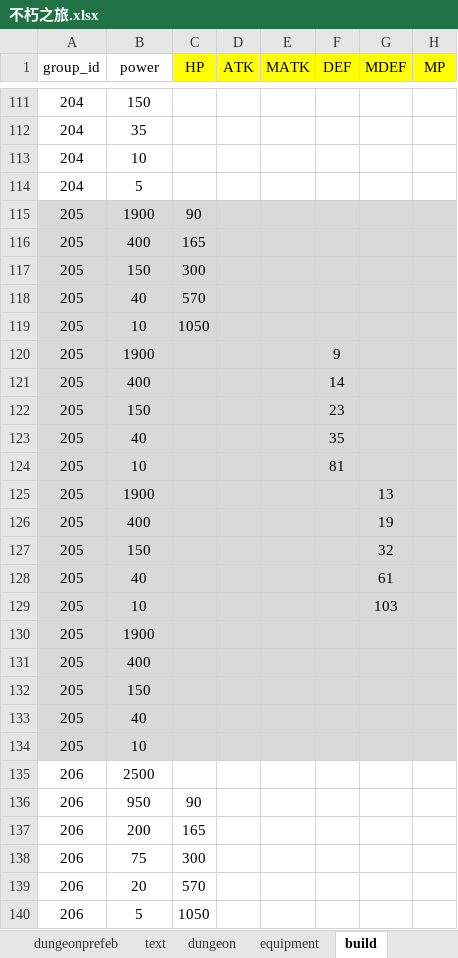
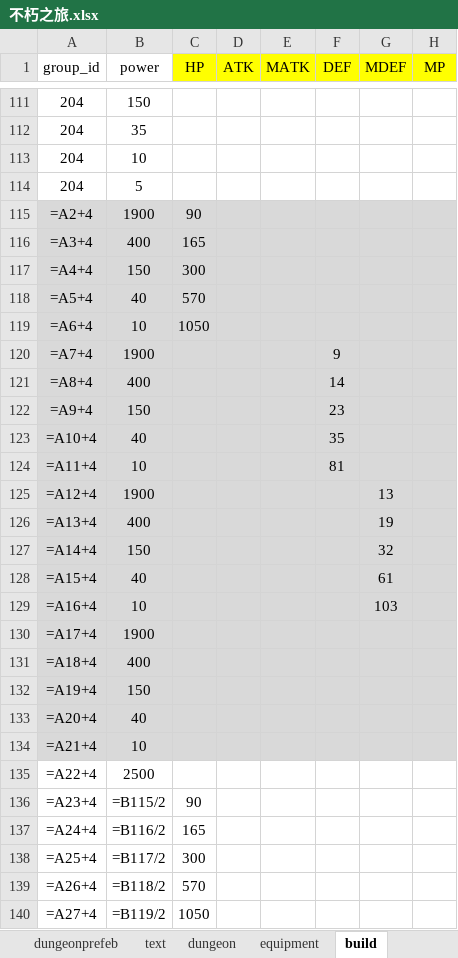
Before and after one commit to god155326/my-game, an Excel workbook: data/不朽之旅.xlsx, sheet build, drawn as a sheet; only a part is shown, gaps mark what is left out; values as stored, in another font and other column widths than the file's, no borders; formulas without a stored value are shown as written; charts and pictures not drawn; the diff covers the shown part only; the diff names each change by its address in the sheet, - before the commit and + after, or states it on an @@ line.

```diff
--- a/data/不朽之旅.xlsx (sheet build)
+++ b/data/不朽之旅.xlsx (sheet build)
-A115 (group_id): 205
+A115 (group_id): =A2+4
-A116 (group_id): 205
+A116 (group_id): =A3+4
-A117 (group_id): 205
+A117 (group_id): =A4+4
-A118 (group_id): 205
+A118 (group_id): =A5+4
-A119 (group_id): 205
+A119 (group_id): =A6+4
-A120 (group_id): 205
+A120 (group_id): =A7+4
-A121 (group_id): 205
+A121 (group_id): =A8+4
-A122 (group_id): 205
+A122 (group_id): =A9+4
-A123 (group_id): 205
+A123 (group_id): =A10+4
-A124 (group_id): 205
+A124 (group_id): =A11+4
-A125 (group_id): 205
+A125 (group_id): =A12+4
-A126 (group_id): 205
+A126 (group_id): =A13+4
-A127 (group_id): 205
+A127 (group_id): =A14+4
-A128 (group_id): 205
+A128 (group_id): =A15+4
-A129 (group_id): 205
+A129 (group_id): =A16+4
-A130 (group_id): 205
+A130 (group_id): =A17+4
-A131 (group_id): 205
+A131 (group_id): =A18+4
-A132 (group_id): 205
+A132 (group_id): =A19+4
-A133 (group_id): 205
+A133 (group_id): =A20+4
-A134 (group_id): 205
+A134 (group_id): =A21+4
-A135 (group_id): 206
+A135 (group_id): =A22+4
-A136 (group_id): 206
+A136 (group_id): =A23+4
-B136 (power): 950
+B136 (power): =B115/2
-A137 (group_id): 206
+A137 (group_id): =A24+4
-B137 (power): 200
+B137 (power): =B116/2
-A138 (group_id): 206
+A138 (group_id): =A25+4
-B138 (power): 75
+B138 (power): =B117/2
-A139 (group_id): 206
+A139 (group_id): =A26+4
-B139 (power): 20
+B139 (power): =B118/2
-A140 (group_id): 206
+A140 (group_id): =A27+4
-B140 (power): 5
+B140 (power): =B119/2
```
Also changed, not shown: 142 edited cells elsewhere in this sheet, sheet mapdata, sheet idlezone, sheet card, sheet talent, sheet refine, sheet gacha, 19 more sheets, formulas that keep their value, hidden cells, charts or pictures, 4 other files.
